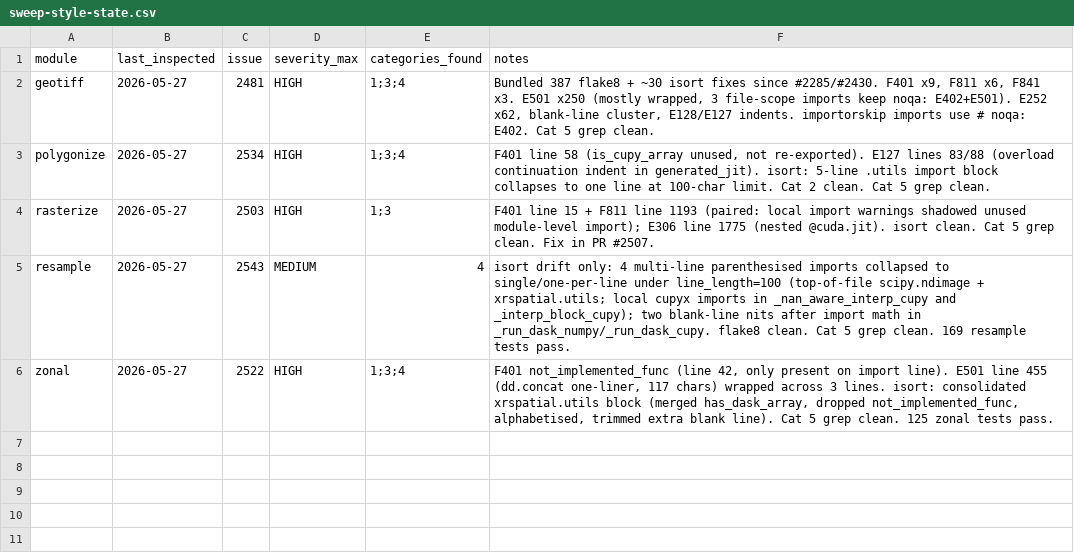
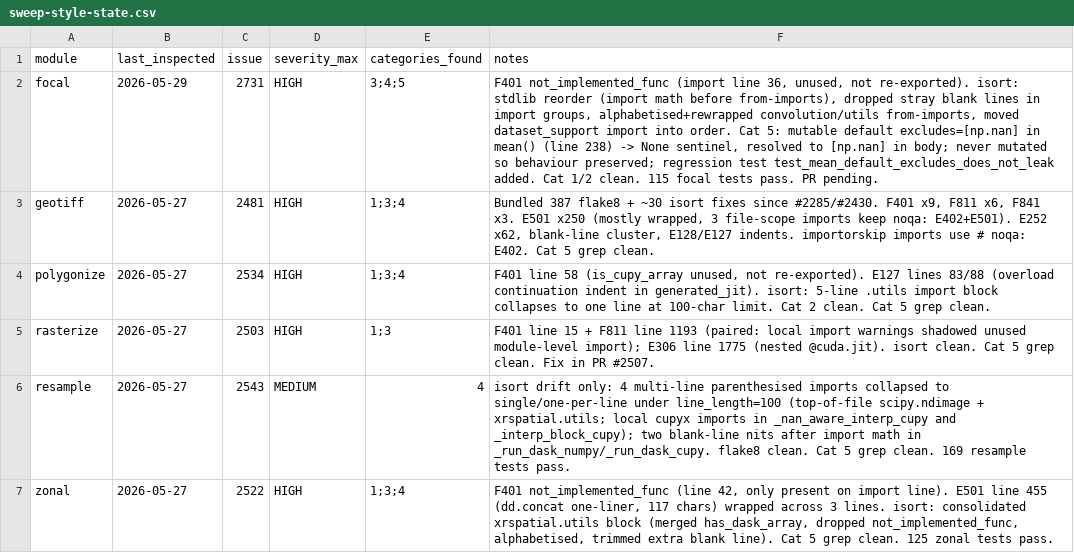
Before and after one commit to makepath/xarray-spatial, a CSV file: .claude/sweep-style-state.csv, drawn as a sheet; the diff names each change by its address in the sheet, - before the commit and + after, or states it on an @@ line.

Commit message:
Style cleanup in focal.py: remove unused import, fix isort, mutable default (#2731)
- Cat 3 (F401): drop unused not_implemented_func import from xrspatial.utils
- Cat 4 (isort): reorder/rewrap the top-of-file import block to the project's
  line_length=100 config; no functional change
- Cat 5: replace mutable default excludes=[np.nan] in mean() with a None
  sentinel resolved to [np.nan] in the body; behaviour preserved (the list
  was never mutated), add test_mean_default_excludes_does_not_leak

No behavioural change for Cat 3/4. Cat 5 fix is behaviour-preserving.
No config widening, no autoformatter.

```diff
--- a/.claude/sweep-style-state.csv
+++ b/.claude/sweep-style-state.csv
+row 2: focal | 2026-05-29 | 2731 | HIGH | 3;4;5 | F401 not_implemented_func (import line 36, unused, not re-exported). isort: stdlib reorder (import math before from-imports), dropped stray blank lines in import groups, alphabetised+rewrapped convolution/utils from-imports, moved dataset_support import into order. Cat 5: mutable default excludes=[np.nan] in mean() (line 238) -> None sentinel, resolved to [np.nan] in body; never mutated so behaviour preserved; regression test test_mean_default_excludes_does_not_leak added. Cat 1/2 clean. 115 focal tests pass. PR pending.
```
Also changed, not shown: 2 other files.
